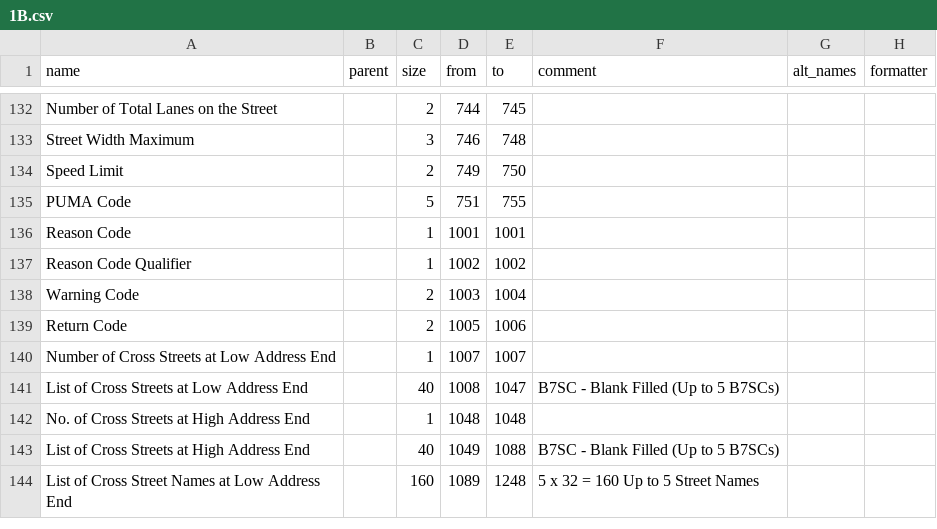
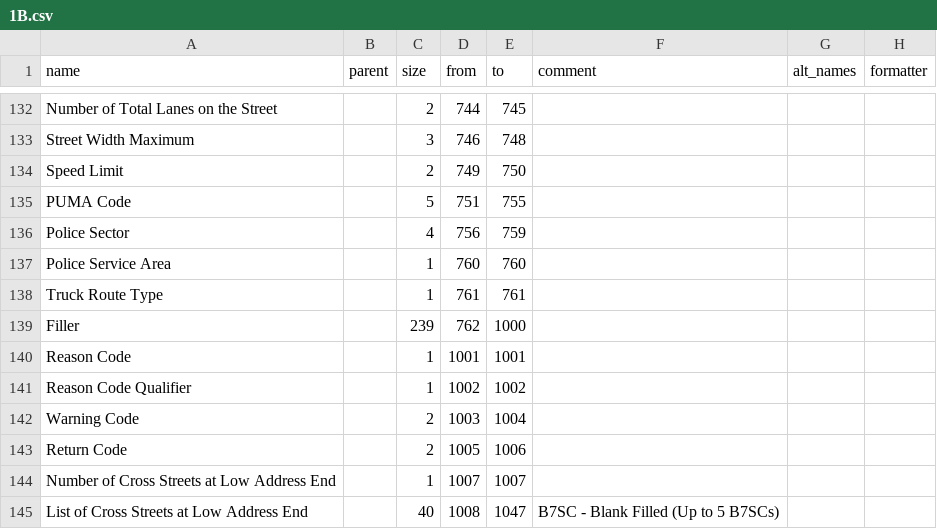
Before and after one commit to ishiland/python-geosupport, a CSV file: geosupport/function_info/work_area_layouts/output/1B.csv, drawn as a sheet; only a part is shown, gaps mark what is left out; the shorter side is filled out with more unchanged rows; the diff names each change by its address in the sheet, - before the commit and + after, or states it on an @@ line.

Commit message:
Add Police Sector, Police Service Area and Truck Route Type fields.

```diff
--- a/geosupport/function_info/work_area_layouts/output/1B.csv
+++ b/geosupport/function_info/work_area_layouts/output/1B.csv
+row 136: Police Sector |  | 4 | 756 | 759
+row 137: Police Service Area |  | 1 | 760 | 760
+row 138: Truck Route Type |  | 1 | 761 | 761
+row 139: Filler |  | 239 | 762 | 1000
```
Also changed, not shown: geosupport/function_info/work_area_layouts/output/1_1E-extended.csv, geosupport/function_info/work_area_layouts/output/2.csv, 2 other files.
